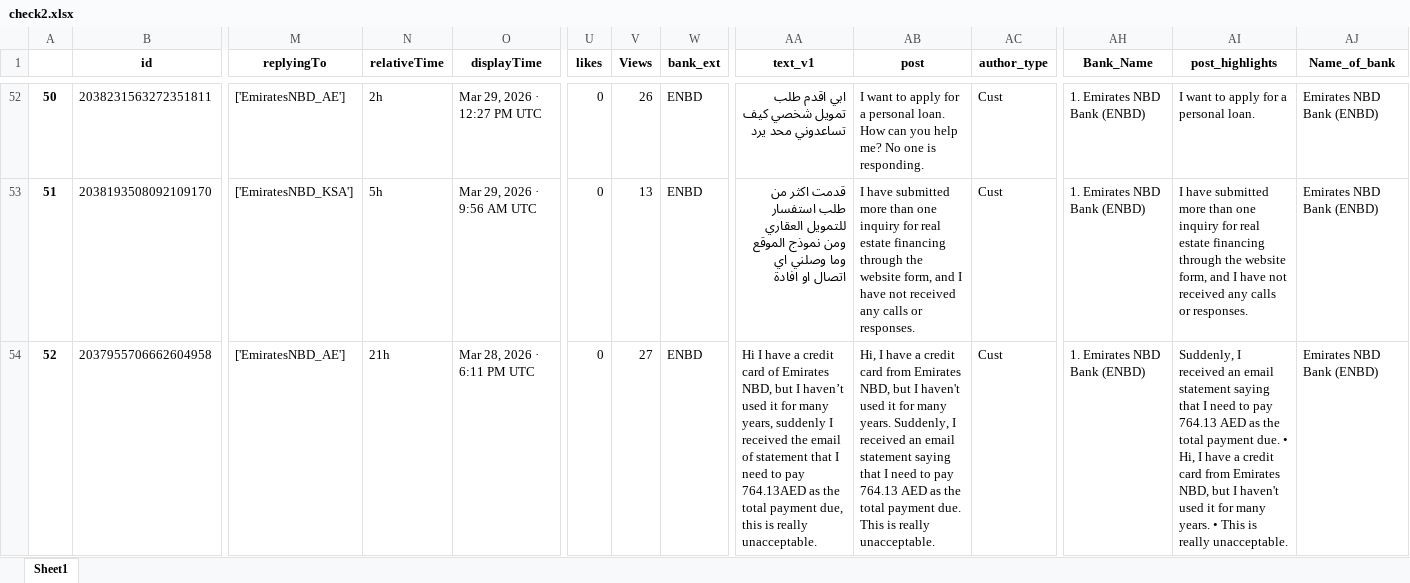
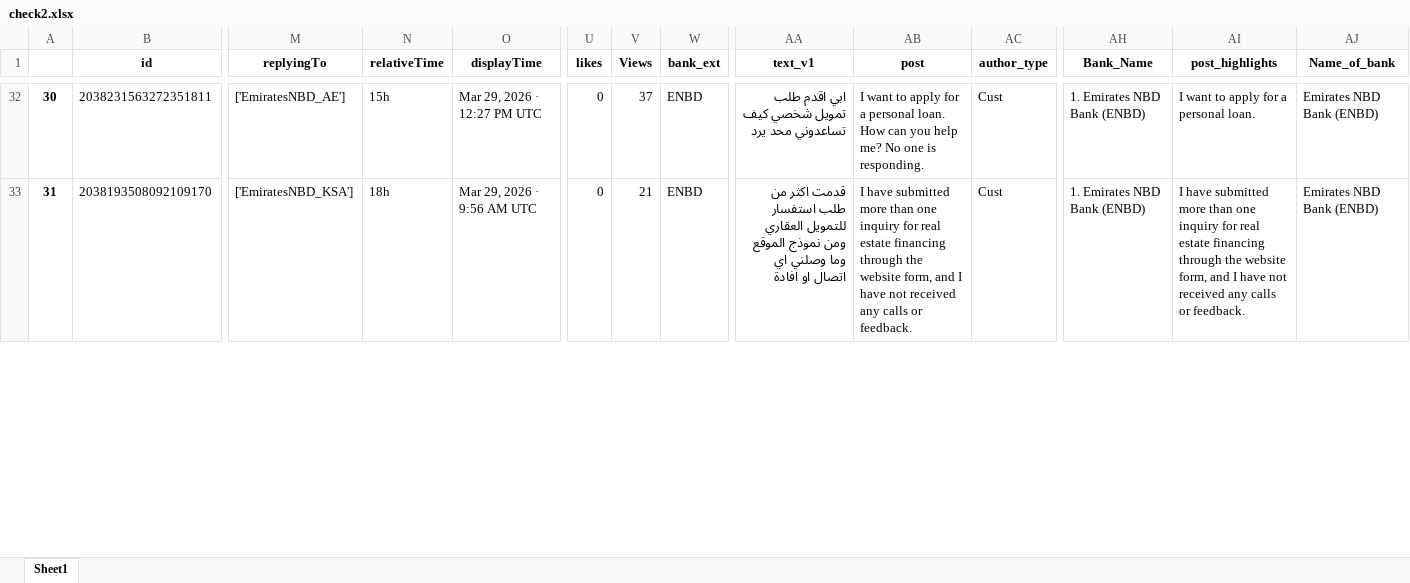
Before and after one commit to felixabraham670706/enbdtwitter_v1, an Excel workbook: check2.xlsx, sheet Sheet1, drawn as a sheet; only a part is shown, gaps mark what is left out; values as stored, in another font and other column widths than the file's, no borders; removed rows and columns are numbered as before the commit, all else as after; rows hold the shown columns only; the diff covers the shown part only; the diff names each change by its address in the sheet, - before the commit and + after, or states it on an @@ line.

```diff
--- a/check2.xlsx (sheet Sheet1)
+++ b/check2.xlsx (sheet Sheet1)
@@ column A renumbered between rows 15 and 35 @@
-N32 (relativeTime): 2h
+N32 (relativeTime): 15h
-V32 (Views): 26
+V32 (Views): 37
-N33 (relativeTime): 5h
+N33 (relativeTime): 18h
-V33 (Views): 13
+V33 (Views): 21
-AB33 (post): …calls or responses.
+AB33 (post): …calls or feedback.
-AI33 (post_highlights): …calls or responses.
+AI33 (post_highlights): …calls or feedback.
-row 54: 52 | 2037955706662604958 | ['EmiratesNBD_AE'] | 21h | Mar 28, 2026 · 6:11 PM UTC | 0 | 27 | ENBD | Hi I have a credit card of Emirates NBD, but I haven’t used it for many years, suddenly I received the email of statement that I need to pay 764.13AED as the total payment due, this is really unacceptable. | Hi, I have a credit card from Emirates NBD, but I haven't used it for many years. Suddenly, I received an email statement saying that I need to pay 764.13 AED as the total payment due. This is really unacceptable. | Cust | 1. Emirates NBD Bank (ENBD) | Suddenly, I received an email statement saying that I need to pay 764.13 AED as the total payment due. • Hi, I have a credit card from Emirates NBD, but I haven't used it for many years. • This is really unacceptable. | Emirates NBD Bank (ENBD)
```
Also changed, not shown: 14 added rows, 35 removed rows and 121 edited cells elsewhere in this sheet, EI_ENBD_3post.xlsx, EI_ENDB_comments.xlsx, 9 other files.
